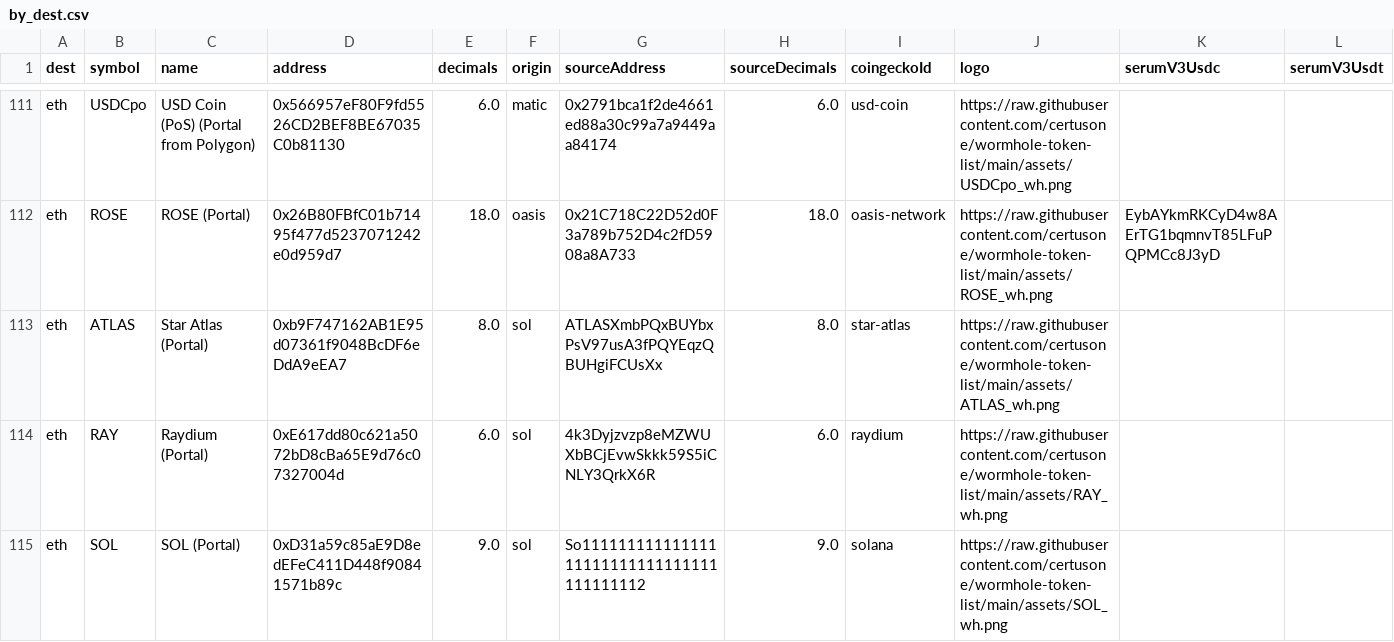
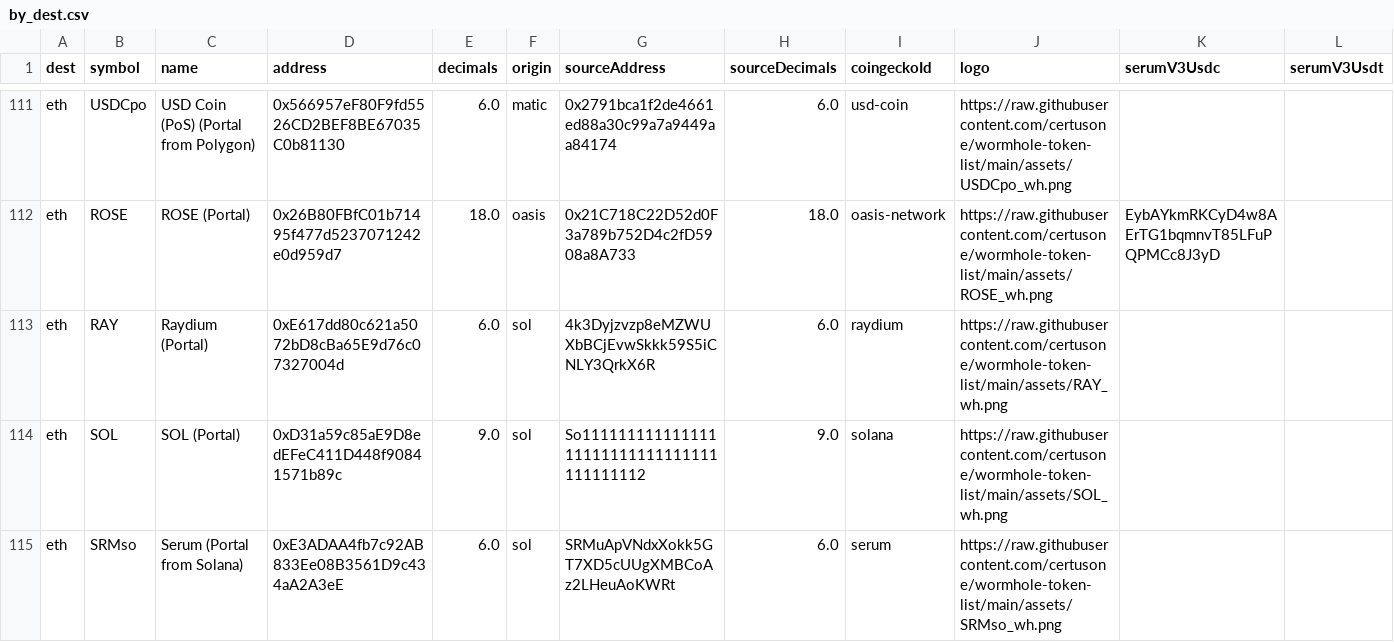
Before and after one commit to wormhole-foundation/wormhole-token-list, a CSV file: content/by_dest.csv, drawn as a sheet; only a part is shown, gaps mark what is left out; the shorter side is filled out with more unchanged rows; the diff covers the shown part only; the diff names each change by its address in the sheet, - before the commit and + after, or states it on an @@ line.

Commit message:
[automated] update content

```diff
--- a/content/by_dest.csv
+++ b/content/by_dest.csv
-row 113: eth | ATLAS | Star Atlas (Portal) | 0xb9F747162AB1E95d07361f9048BcDF6eDdA9eEA7 | 8.0 | sol | ATLASXmbPQxBUYbxPsV97usA3fPQYEqzQBUHgiFCUsXx | 8.0 | star-atlas | https://raw.githubusercontent.com/certusone/wormhole-token-list/main/assets/ATLAS_wh.png
```
Also changed, not shown: 2 removed rows elsewhere in this file, content/by_source.csv, 6 other files.
